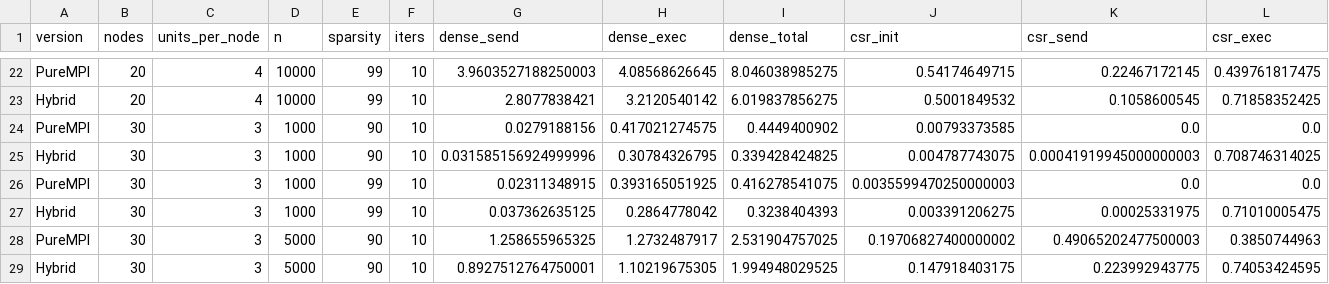
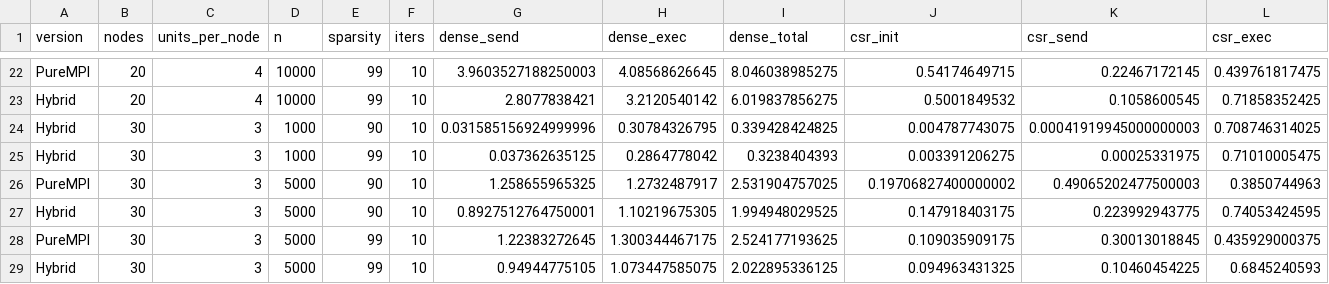
Before and after one commit to vtraik/parallel-systems, a CSV file: mpi/csv/hybrid_comparison.csv, drawn as a sheet; only a part is shown, gaps mark what is left out; the shorter side is filled out with more unchanged rows; rows hold the shown columns only; the diff names each change by its address in the sheet, - before the commit and + after, or states it on an @@ line.

```diff
--- a/mpi/csv/hybrid_comparison.csv
+++ b/mpi/csv/hybrid_comparison.csv
-row 24: PureMPI | 30 | 3 | 1000 | 90 | 10 | 0.0279188156 | 0.417021274575 | 0.4449400902 | 0.00793373585 | 0.0 | 0.0
-row 26: PureMPI | 30 | 3 | 1000 | 99 | 10 | 0.02311348915 | 0.393165051925 | 0.416278541075 | 0.0035599470250000003 | 0.0 | 0.0
```
Also changed, not shown: 1 other file.
